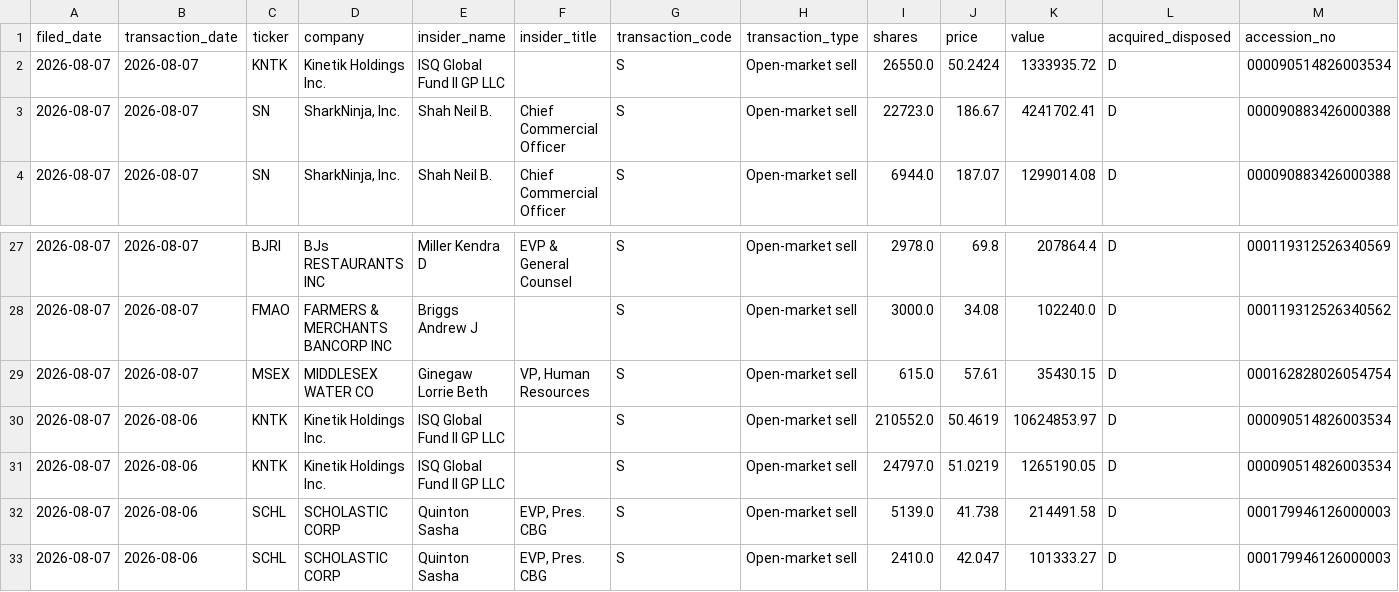
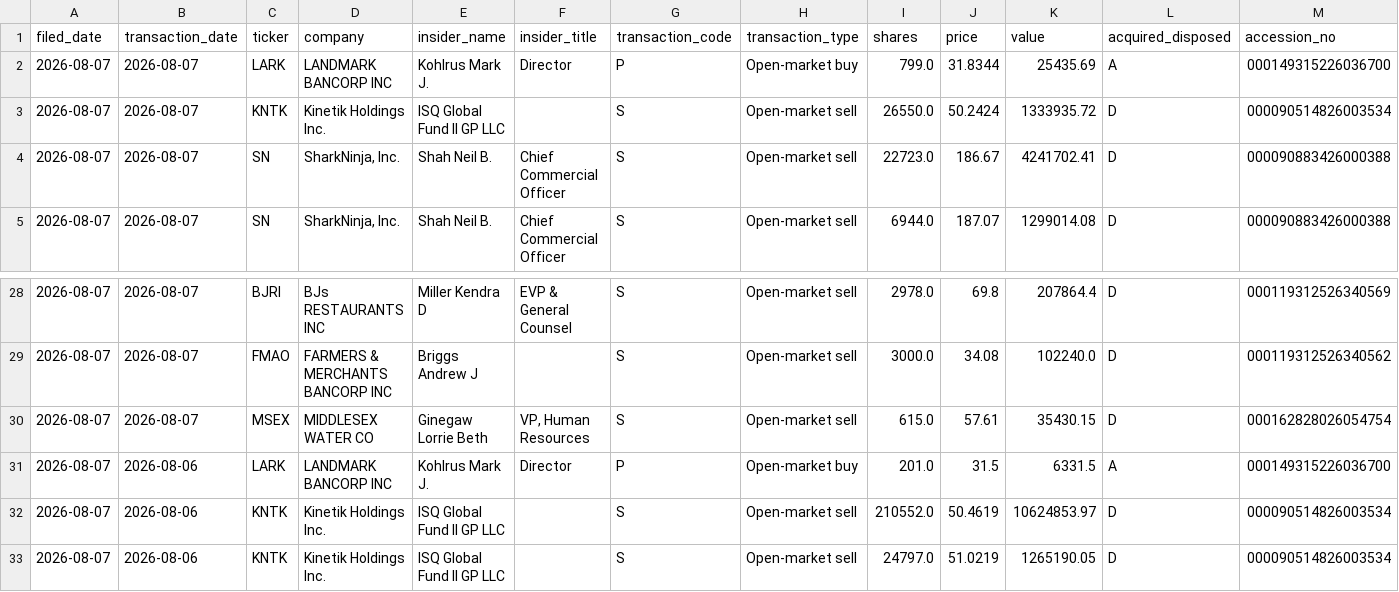
Before and after one commit to aivisionaryworld-blip/ai-insider-site, a CSV file: public_market_insider_trades.csv, drawn as a sheet; only a part is shown, gaps mark what is left out; the shorter side is filled out with more unchanged rows.

```diff
--- a/public_market_insider_trades.csv
+++ b/public_market_insider_trades.csv
@@ -1,2 +1,3 @@
 filed_date,transaction_date,ticker,company,insider_name,insider_title,transaction_code,transaction_type,shares,price,value,acquired_disposed,accession_no
+2026-08-07,2026-08-07,LARK,LANDMARK BANCORP INC,Kohlrus Mark J.,Director,P,Open-market buy,799.0,31.8344,25435.69,A,000149315226036700
 2026-08-07,2026-08-07,KNTK,Kinetik Holdings Inc.,ISQ Global Fund II GP LLC,,S,Open-market sell,26550.0,50.2424,1333935.72,D,000090514826003534
@@ -29,2 +30,3 @@ filed_date,transaction_date,ticker,company,insider_name,insider_title,transactio
 2026-08-07,2026-08-07,MSEX,MIDDLESEX WATER CO,Ginegaw Lorrie Beth,"VP, Human Resources",S,Open-market sell,615.0,57.61,35430.15,D,000162828026054754
+2026-08-07,2026-08-06,LARK,LANDMARK BANCORP INC,Kohlrus Mark J.,Director,P,Open-market buy,201.0,31.5,6331.5,A,000149315226036700
 2026-08-07,2026-08-06,KNTK,Kinetik Holdings Inc.,ISQ Global Fund II GP LLC,,S,Open-market sell,210552.0,50.4619,10624853.97,D,000090514826003534
```
